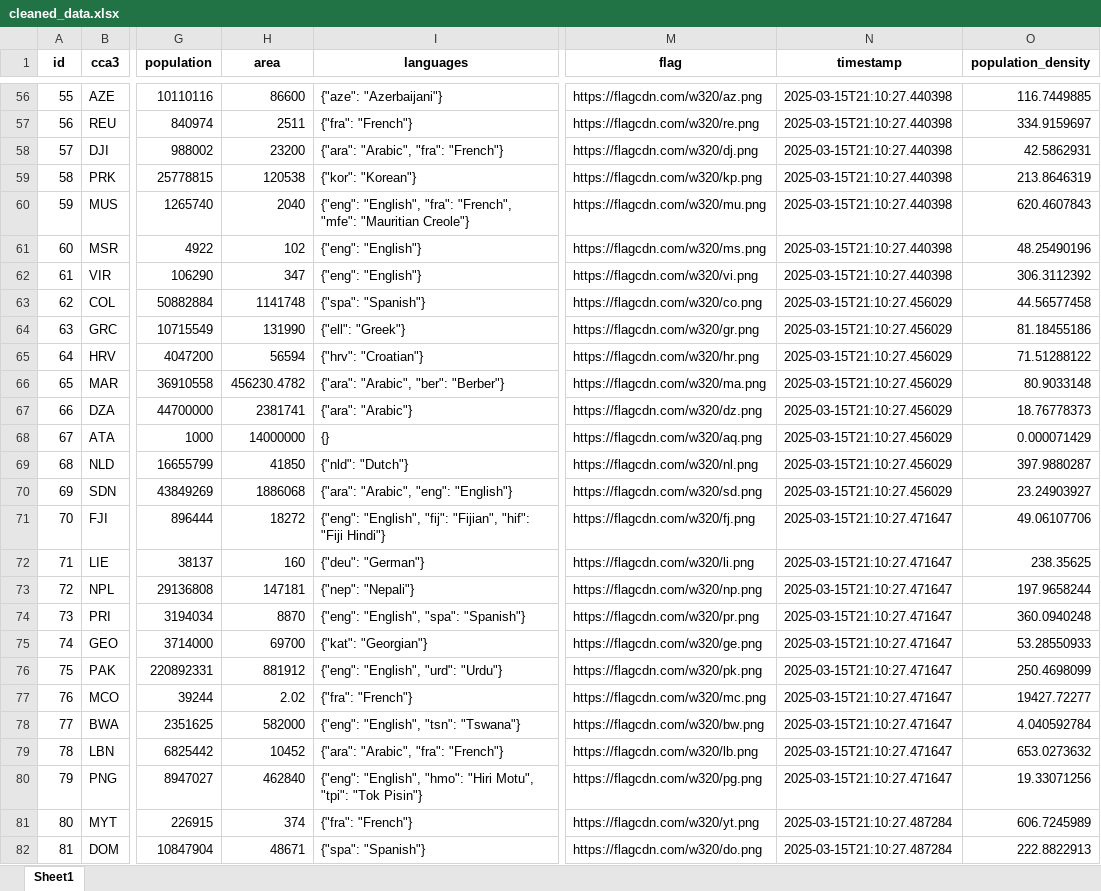
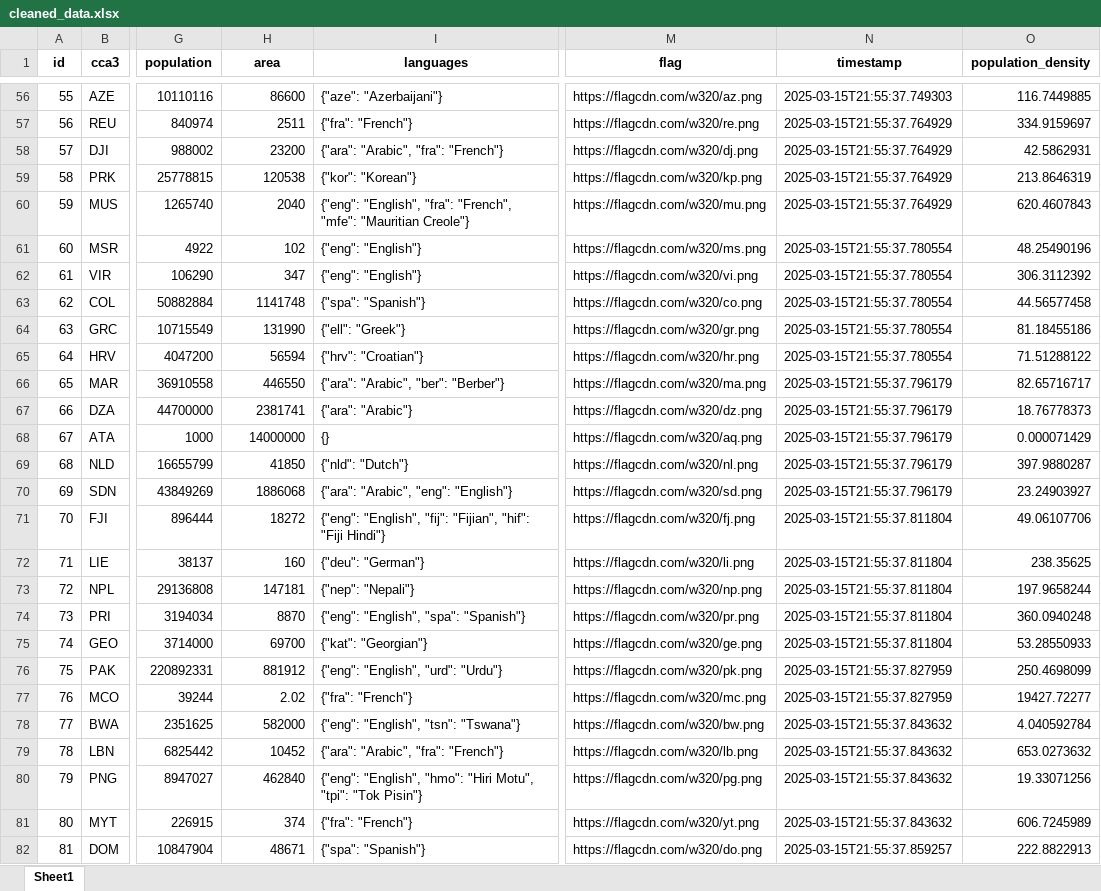
Before and after one commit to DavsRC/DavinsonRincon_EstefaniaJimenez, an Excel workbook: src/static/xlsx/cleaned_data.xlsx, sheet Sheet1, drawn as a sheet; only a part is shown, gaps mark what is left out; values as stored, in another font and other column widths than the file's, no borders; the diff covers the shown part only; the diff names each change by its address in the sheet, - before the commit and + after, or states it on an @@ line.

```diff
--- a/src/static/xlsx/cleaned_data.xlsx (sheet Sheet1)
+++ b/src/static/xlsx/cleaned_data.xlsx (sheet Sheet1)
-N56 (timestamp): 2025-03-15T21:10:27.440398
+N56 (timestamp): 2025-03-15T21:55:37.749303
-N57:N60 (timestamp): 2025-03-15T21:10:27.440398
+N57:N60 (timestamp): 2025-03-15T21:55:37.764929
-N61:N62 (timestamp): 2025-03-15T21:10:27.440398
+N61:N62 (timestamp): 2025-03-15T21:55:37.780554
-N63:N65 (timestamp): 2025-03-15T21:10:27.456029
+N63:N65 (timestamp): 2025-03-15T21:55:37.780554
-H66 (area): 456230.4782
+H66 (area): 446550
-N66:N70 (timestamp): 2025-03-15T21:10:27.456029
+N66:N70 (timestamp): 2025-03-15T21:55:37.796179
-O66 (population_density): 80.9033148
+O66 (population_density): 82.65716717
-N71:N75 (timestamp): 2025-03-15T21:10:27.471647
+N71:N75 (timestamp): 2025-03-15T21:55:37.811804
-N76:N77 (timestamp): 2025-03-15T21:10:27.471647
+N76:N77 (timestamp): 2025-03-15T21:55:37.827959
-N78:N80 (timestamp): 2025-03-15T21:10:27.471647
+N78:N80 (timestamp): 2025-03-15T21:55:37.843632
-N81 (timestamp): 2025-03-15T21:10:27.487284
+N81 (timestamp): 2025-03-15T21:55:37.843632
-N82 (timestamp): 2025-03-15T21:10:27.487284
+N82 (timestamp): 2025-03-15T21:55:37.859257
```
Also changed, not shown: 244 edited cells elsewhere in this sheet, src/static/xlsx/ingestion.xlsx, 3 other files.
